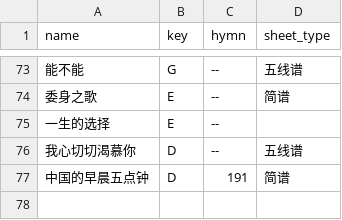
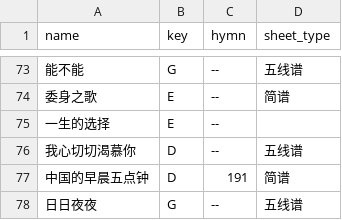
Before and after one commit to Lego-Songbook/lego-songbook-archived, a CSV file: docs/_data/songs.csv, drawn as a sheet; only a part is shown, gaps mark what is left out; the diff names each change by its address in the sheet, - before the commit and + after, or states it on an @@ line.

```diff
--- a/docs/_data/songs.csv
+++ b/docs/_data/songs.csv
+row 78: 日日夜夜 | G | -- | 五线谱
```
Also changed, not shown: 1 other file.
